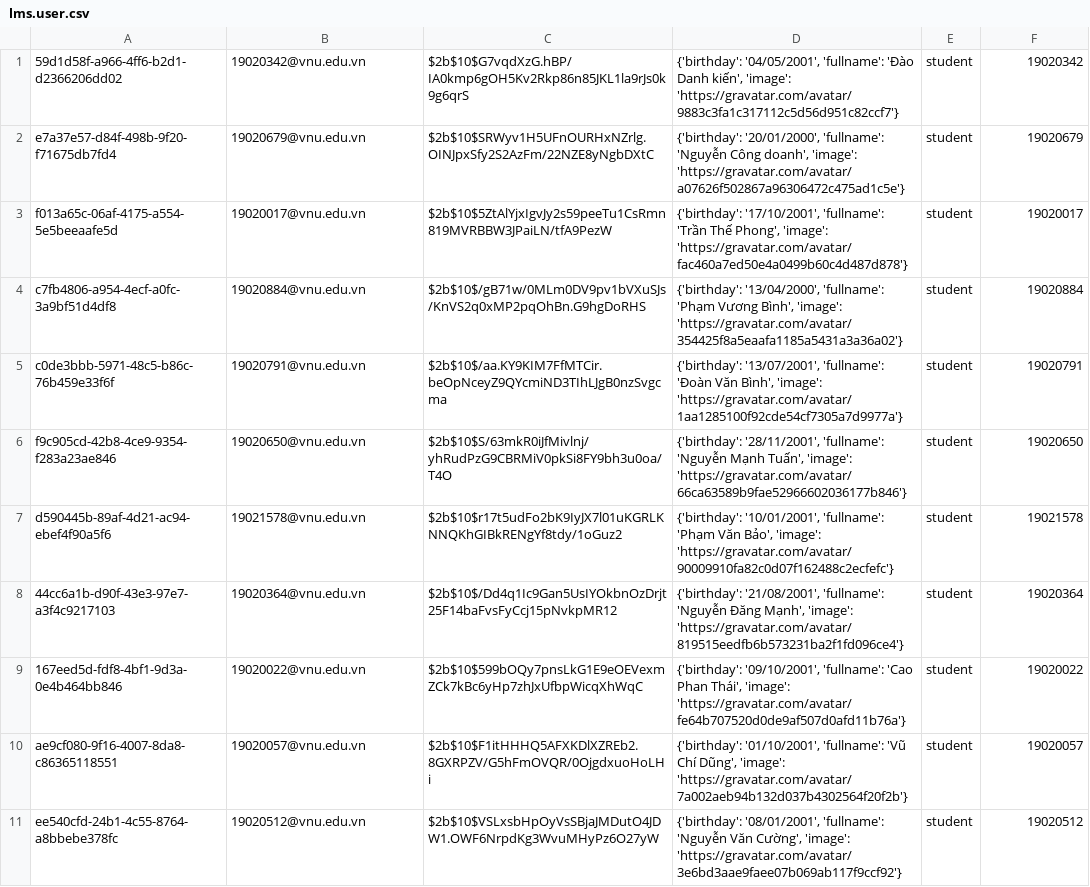
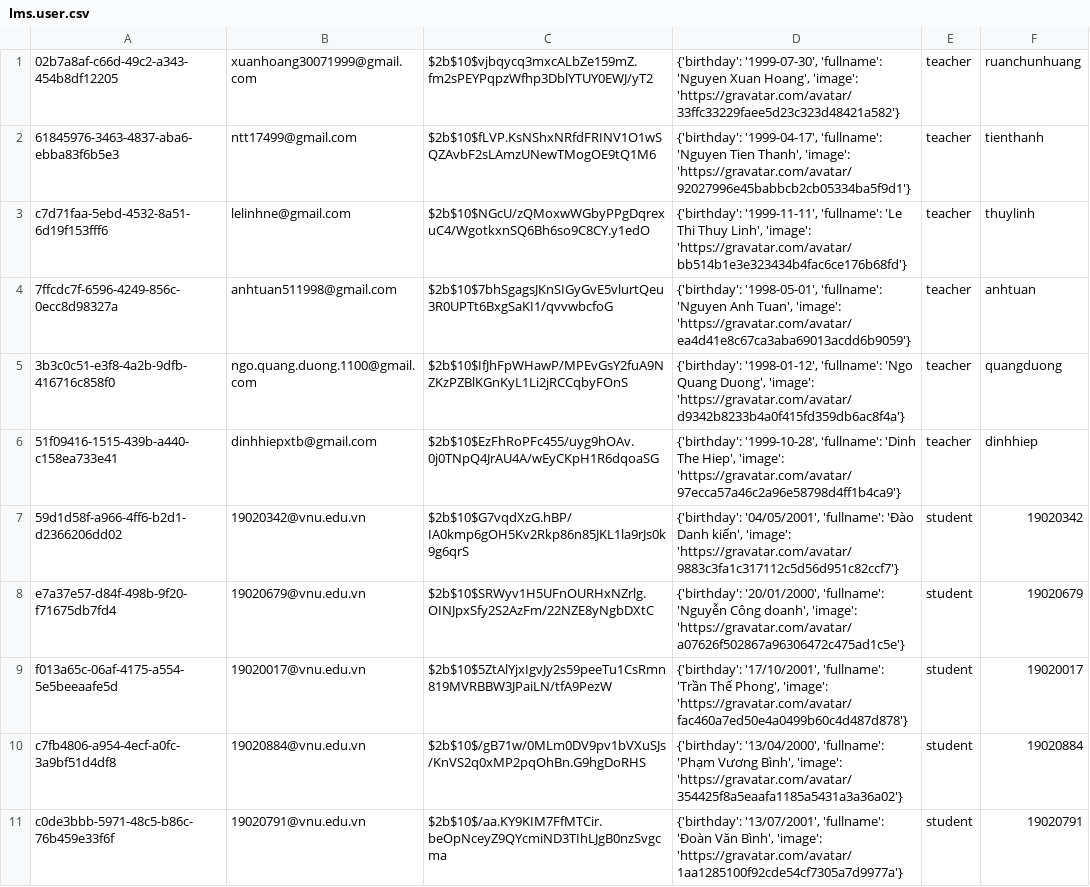
Before and after one commit to duong755/lms, a CSV file: data/lms.user.csv, drawn as a sheet; only a part is shown; the shorter side is filled out with more unchanged rows.

Commit message:
Add 6 user

```diff
--- a/data/lms.user.csv
+++ b/data/lms.user.csv
@@ -1 +1,7 @@
+02b7a8af-c66d-49c2-a343-454b8df12205,xuanhoang30071999@gmail.com,$2b$10$vjbqycq3mxcALbZe159mZ.fm2sPEYPqpzWfhp3DblYTUY0EWJ/yT2,"{'birthday': '1999-07-30', 'fullname': 'Nguyen Xuan Hoang', 'image': 'https://gravatar.com/avatar/33ffc33229faee5d23c323d48421a582'}",teacher,ruanchunhuang
+61845976-3463-4837-aba6-ebba83f6b5e3,ntt17499@gmail.com,$2b$10$fLVP.KsNShxNRfdFRINV1O1wSQZAvbF2sLAmzUNewTMogOE9tQ1M6,"{'birthday': '1999-04-17', 'fullname': 'Nguyen Tien Thanh', 'image': 'https://gravatar.com/avatar/92027996e45babbcb2cb05334ba5f9d1'}",teacher,tienthanh
+c7d71faa-5ebd-4532-8a51-6d19f153fff6,lelinhne@gmail.com,$2b$10$NGcU/zQMoxwWGbyPPgDqrexuC4/WgotkxnSQ6Bh6so9C8CY.y1edO,"{'birthday': '1999-11-11', 'fullname': 'Le Thi Thuy Linh', 'image': 'https://gravatar.com/avatar/bb514b1e3e323434b4fac6ce176b68fd'}",teacher,thuylinh
+7ffcdc7f-6596-4249-856c-0ecc8d98327a,anhtuan511998@gmail.com,$2b$10$7bhSgagsJKnSIGyGvE5vlurtQeu3R0UPTt6BxgSaKI1/qvvwbcfoG,"{'birthday': '1998-05-01', 'fullname': 'Nguyen Anh Tuan', 'image': 'https://gravatar.com/avatar/ea4d41e8c67ca3aba69013acdd6b9059'}",teacher,anhtuan
+3b3c0c51-e3f8-4a2b-9dfb-416716c858f0,ngo.quang.duong.1100@gmail.com,$2b$10$IfJhFpWHawP/MPEvGsY2fuA9NZKzPZBlKGnKyL1Li2jRCCqbyFOnS,"{'birthday': '1998-01-12', 'fullname': 'Ngo Quang Duong', 'image': 'https://gravatar.com/avatar/d9342b8233b4a0f415fd359db6ac8f4a'}",teacher,quangduong
+51f09416-1515-439b-a440-c158ea733e41,dinhhiepxtb@gmail.com,$2b$10$EzFhRoPFc455/uyg9hOAv.0j0TNpQ4JrAU4A/wEyCKpH1R6dqoaSG,"{'birthday': '1999-10-28', 'fullname': 'Dinh The Hiep', 'image': 'https://gravatar.com/avatar/97ecca57a46c2a96e58798d4ff1b4ca9'}",teacher,dinhhiep
 59d1d58f-a966-4ff6-b2d1-d2366206dd02,19020342@vnu.edu.vn,$2b$10$G7vqdXzG.hBP/IA0kmp6gOH5Kv2Rkp86n85JKL1la9rJs0k9g6qrS,"{'birthday': '04/05/2001', 'fullname': 'Đào Danh kiến', 'image': 'https://gravatar.com/avatar/9883c3fa1c317112c5d56d951c82ccf7'}",student,19020342
```
